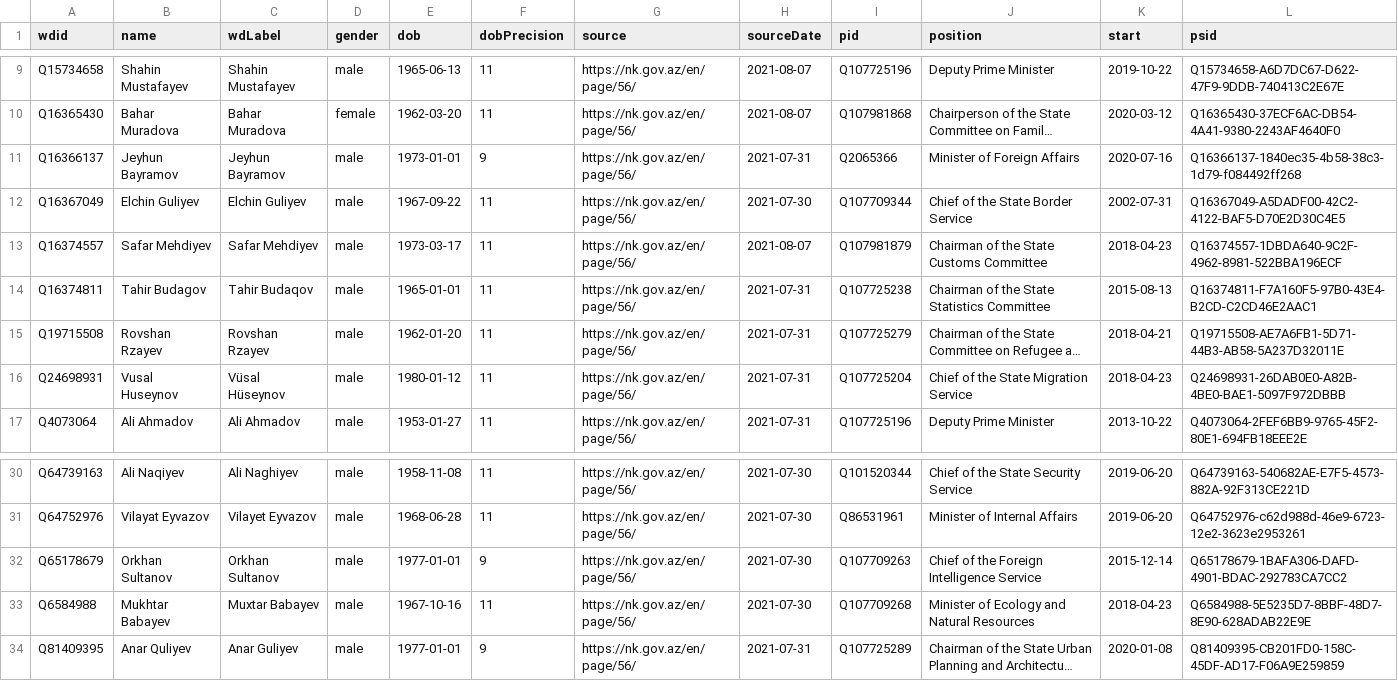
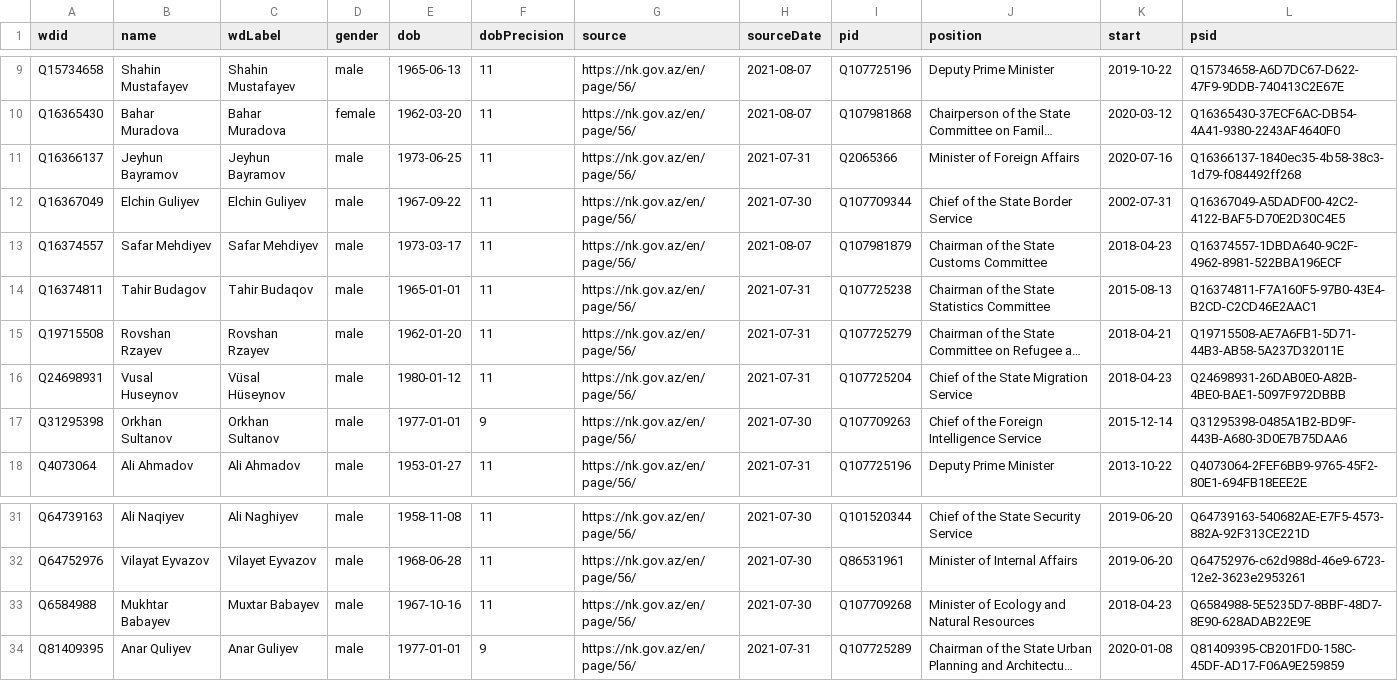
Before and after one commit to every-politician-scrapers/azerbaijan-cabinet, a CSV file: data/wikidata.csv, drawn as a sheet; only a part is shown, gaps mark what is left out; long unchanged cells end in …; removed rows and columns are numbered as before the commit, all else as after; the diff names each change by its address in the sheet, - before the commit and + after, or states it on an @@ line.

Commit message:
Compare external sources to Wikidata

```diff
--- a/data/wikidata.csv
+++ b/data/wikidata.csv
-E11 (dob): 1973-01-01
+E11 (dob): 1973-06-25
-F11 (dobPrecision): 9
+F11 (dobPrecision): 11
+row 17: Q31295398 | Orkhan Sultanov | Orkhan Sultanov | male | 1977-01-01 | 9 | https://nk.gov.az/en/page/56/ | 2021-07-30 | Q107709263 | Chief of the Foreign Intelligence Service | 2015-12-14 | Q31295398-0485A1B2-BD9F-443B-A680-3D0E7B75DAA6
-row 32: Q65178679 | Orkhan Sultanov | Orkhan Sultanov | male | 1977-01-01 | 9 | https://nk.gov.az/en/page/56/ | 2021-07-30 | Q107709263 | Chief of the Foreign Intelligence Service | 2015-12-14 | Q65178679-1BAFA306-DAFD-4901-BDAC-292783CA7CC2
```
